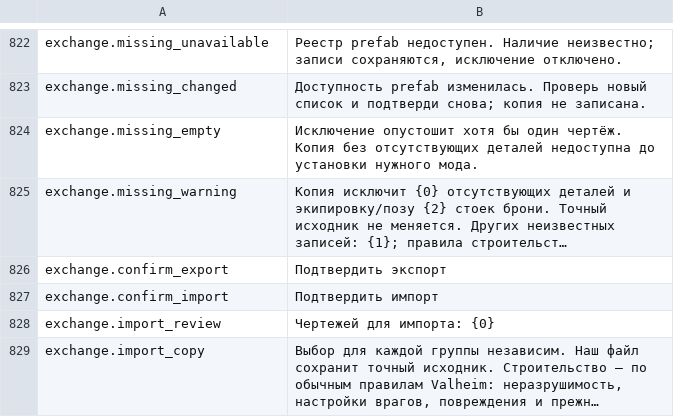
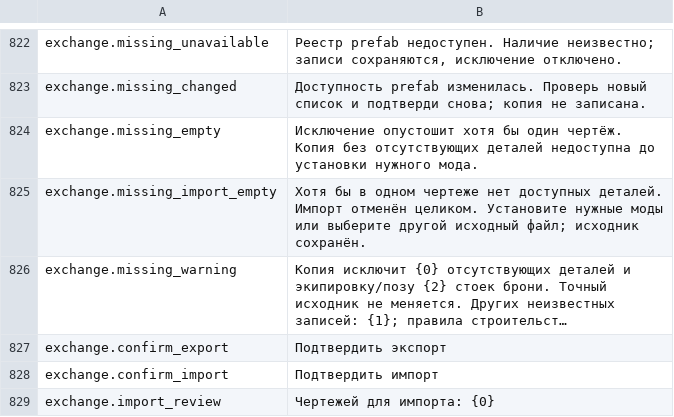
Before and after one commit to MaikiOS/BuildWorks, a TSV file: src/BuildWorks/Translations/Russian.tsv, drawn as a sheet; only a part is shown, gaps mark what is left out; the shorter side is filled out with more unchanged rows; long unchanged cells end in …; the diff names each change by its address in the sheet, - before the commit and + after, or states it on an @@ line.

Commit message:
fix: refuse imports with no available prefab parts

```diff
--- a/src/BuildWorks/Translations/Russian.tsv
+++ b/src/BuildWorks/Translations/Russian.tsv
+row 825: exchange.missing_import_empty | Хотя бы в одном чертеже нет доступных деталей. Импорт отменён целиком. Установите нужные моды или выберите другой исходный файл; исходник сохранён.
```
Also changed, not shown: src/BuildWorks/Translations/English.tsv, 16 other files.
